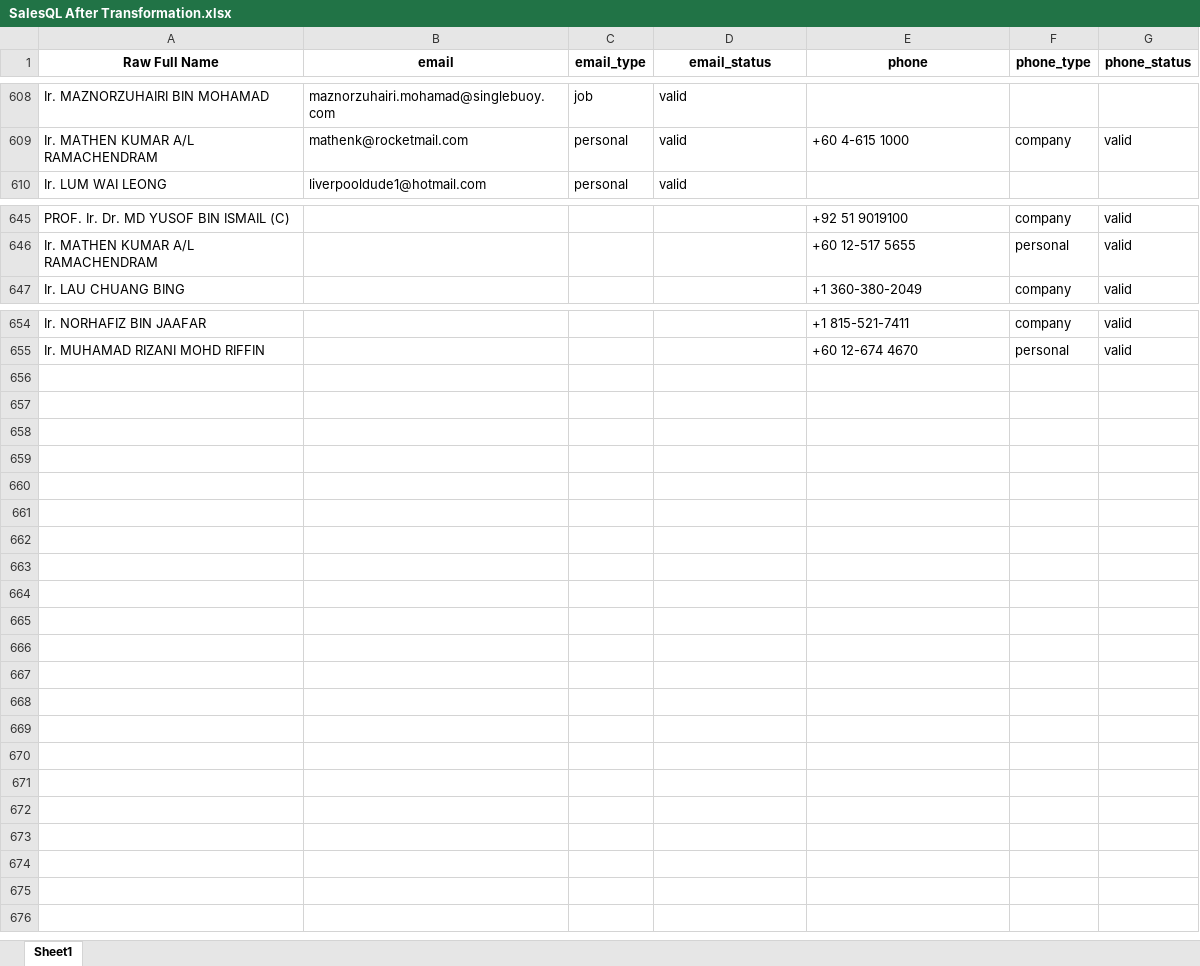
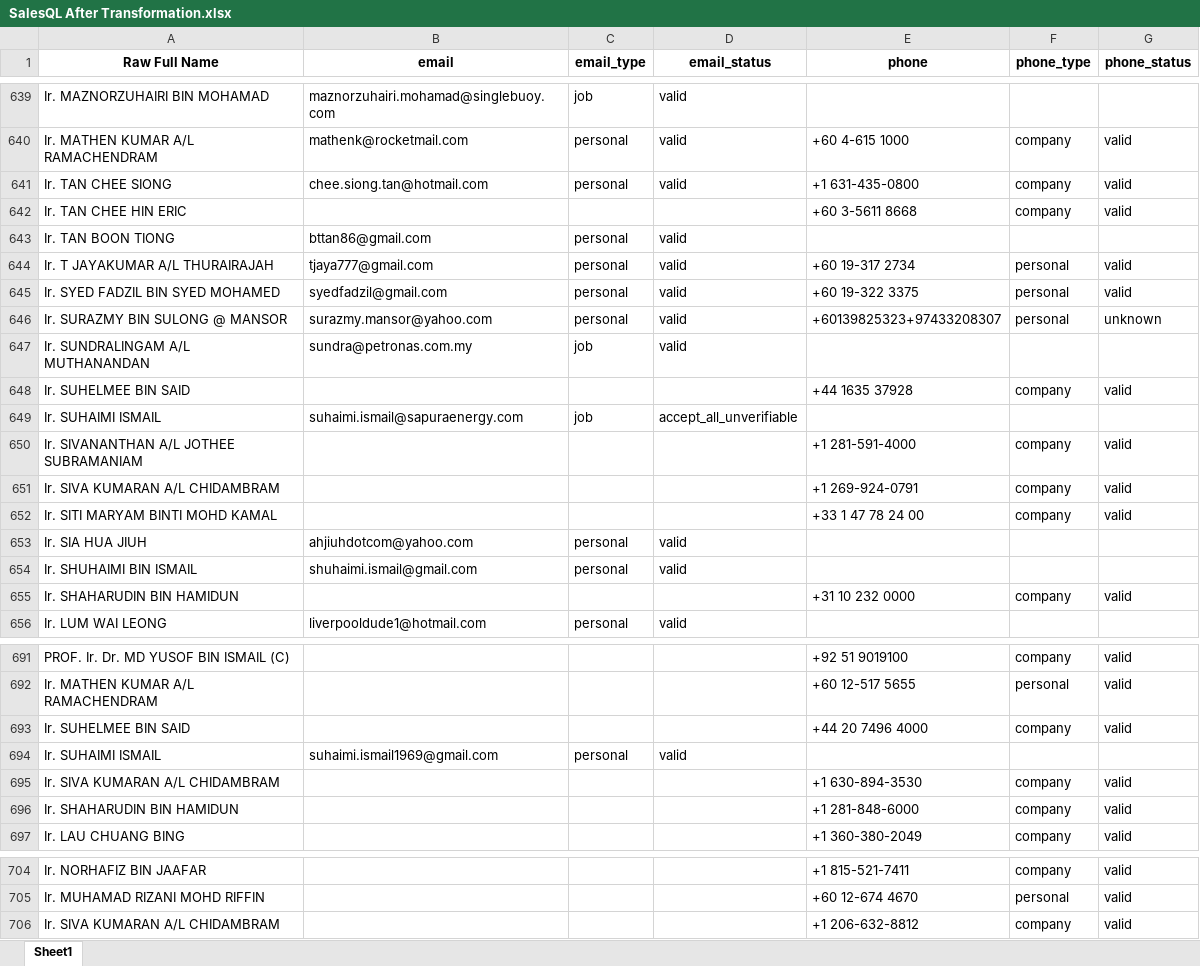
Before and after one commit to maeltwosinggit/My-Projects, an Excel workbook: Project 4 - Webscrape/SalesQL After Transformation.xlsx, sheet Sheet1, drawn as a sheet; only a part is shown, gaps mark what is left out; values as stored, in another font and other column widths than the file's, no borders; the diff covers the shown part only; the diff names each change by its address in the sheet, - before the commit and + after, or states it on an @@ line.

```diff
--- a/Project 4 - Webscrape/SalesQL After Transformation.xlsx (sheet Sheet1)
+++ b/Project 4 - Webscrape/SalesQL After Transformation.xlsx (sheet Sheet1)
+row 641: Ir. TAN CHEE SIONG | chee.siong.tan@hotmail.com | personal | valid | +1 631-435-0800 | company | valid
+row 642: Ir. TAN CHEE HIN ERIC |  |  |  | +60 3-5611 8668 | company | valid
+row 643: Ir. TAN BOON TIONG | bttan86@gmail.com | personal | valid
+row 644: Ir. T JAYAKUMAR A/L THURAIRAJAH | tjaya777@gmail.com | personal | valid | +60 19-317 2734 | personal | valid
+row 645: Ir. SYED FADZIL BIN SYED MOHAMED | syedfadzil@gmail.com | personal | valid | +60 19-322 3375 | personal | valid
+row 646: Ir. SURAZMY BIN SULONG @ MANSOR | surazmy.mansor@yahoo.com | personal | valid | +60139825323+97433208307 | personal | unknown
+row 647: Ir. SUNDRALINGAM A/L MUTHANANDAN | sundra@petronas.com.my | job | valid
+row 648: Ir. SUHELMEE BIN SAID |  |  |  | +44 1635 37928 | company | valid
+row 649: Ir. SUHAIMI ISMAIL | suhaimi.ismail@sapuraenergy.com | job | accept_all_unverifiable
+row 650: Ir. SIVANANTHAN A/L JOTHEE SUBRAMANIAM |  |  |  | +1 281-591-4000 | company | valid
+row 651: Ir. SIVA KUMARAN A/L CHIDAMBRAM |  |  |  | +1 269-924-0791 | company | valid
+row 652: Ir. SITI MARYAM BINTI MOHD KAMAL |  |  |  | +33 1 47 78 24 00 | company | valid
+row 653: Ir. SIA HUA JIUH | ahjiuhdotcom@yahoo.com | personal | valid
+row 654: Ir. SHUHAIMI BIN ISMAIL | shuhaimi.ismail@gmail.com | personal | valid
+row 655: Ir. SHAHARUDIN BIN HAMIDUN |  |  |  | +31 10 232 0000 | company | valid
+row 693: Ir. SUHELMEE BIN SAID |  |  |  | +44 20 7496 4000 | company | valid
+row 694: Ir. SUHAIMI ISMAIL | suhaimi.ismail1969@gmail.com | personal | valid
+row 695: Ir. SIVA KUMARAN A/L CHIDAMBRAM |  |  |  | +1 630-894-3530 | company | valid
+row 696: Ir. SHAHARUDIN BIN HAMIDUN |  |  |  | +1 281-848-6000 | company | valid
+row 706: Ir. SIVA KUMARAN A/L CHIDAMBRAM |  |  |  | +1 206-632-8812 | company | valid
```
Also changed, not shown: 31 added rows elsewhere in this sheet, Project 4 - Webscrape/SalesQL Record.xlsx, Project 4 - Webscrape/template filled from SalesQL.xlsx, 1 other file.
